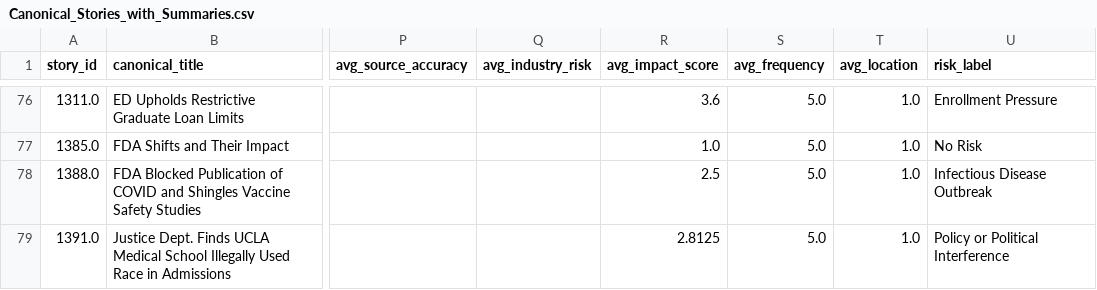
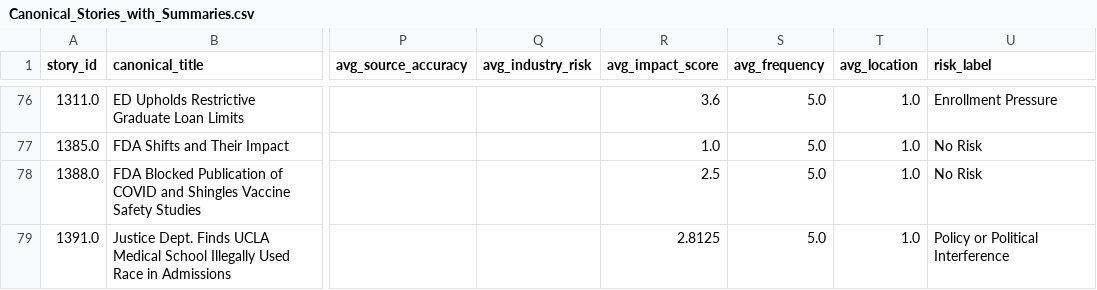
Before and after one commit to ERSRisk/Tulane-Sentiment-Analysis, a CSV file: pipeline/resources/Canonical_Stories_with_Summaries.csv, drawn as a sheet; only a part is shown, gaps mark what is left out; the diff covers the shown part only; the diff names each change by its address in the sheet, - before the commit and + after, or states it on an @@ line.

```diff
--- a/pipeline/resources/Canonical_Stories_with_Summaries.csv
+++ b/pipeline/resources/Canonical_Stories_with_Summaries.csv
-U78 (risk_label): Infectious Disease Outbreak
+U78 (risk_label): No Risk
```
Also changed, not shown: 1 added row and 5 edited cells elsewhere in this file, pipeline/resources/final_risk_scores1.csv, pipeline/resources/topic_trend.csv, 7 other files.
